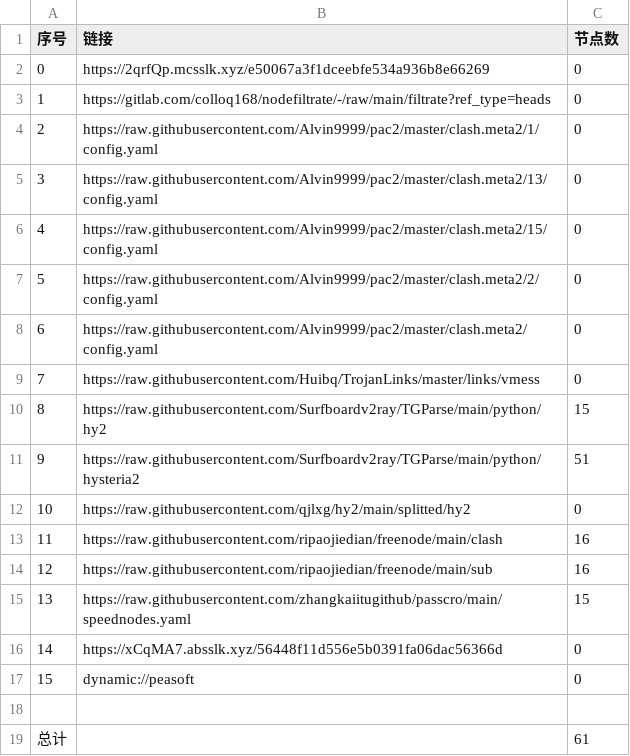
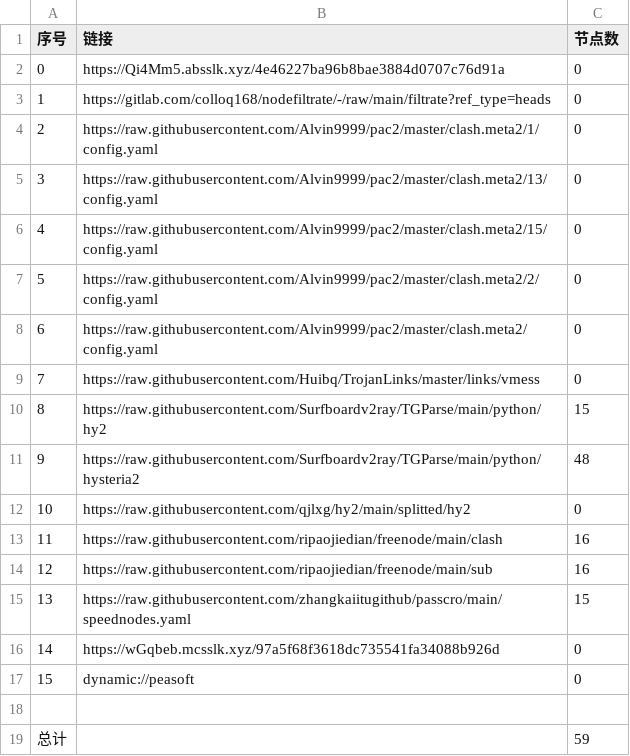
Before and after one commit to wjs-529/AutoMergePublicNodes, a CSV file: list_result.csv, drawn as a sheet.

```diff
--- a/list_result.csv
+++ b/list_result.csv
@@ -1,3 +1,3 @@
 序号,链接,节点数
-0,https://2qrfQp.mcsslk.xyz/e50067a3f1dceebfe534a936b8e66269,0
+0,https://Qi4Mm5.absslk.xyz/4e46227ba96b8bae3884d0707c76d91a,0
 1,https://gitlab.com/colloq168/nodefiltrate/-/raw/main/filtrate?ref_type=heads,0
@@ -10,3 +10,3 @@
 8,https://raw.githubusercontent.com/Surfboardv2ray/TGParse/main/python/hy2,15
-9,https://raw.githubusercontent.com/Surfboardv2ray/TGParse/main/python/hysteria2,51
+9,https://raw.githubusercontent.com/Surfboardv2ray/TGParse/main/python/hysteria2,48
 10,https://raw.githubusercontent.com/qjlxg/hy2/main/splitted/hy2,0
@@ -15,5 +15,5 @@
 13,https://raw.githubusercontent.com/zhangkaiitugithub/passcro/main/speednodes.yaml,15
-14,https://xCqMA7.absslk.xyz/56448f11d556e5b0391fa06dac56366d,0
+14,https://wGqbeb.mcsslk.xyz/97a5f68f3618dc735541fa34088b926d,0
 15,dynamic://peasoft,0
 
-总计,,61
+总计,,59
```
Also changed, not shown: 6 other files.
